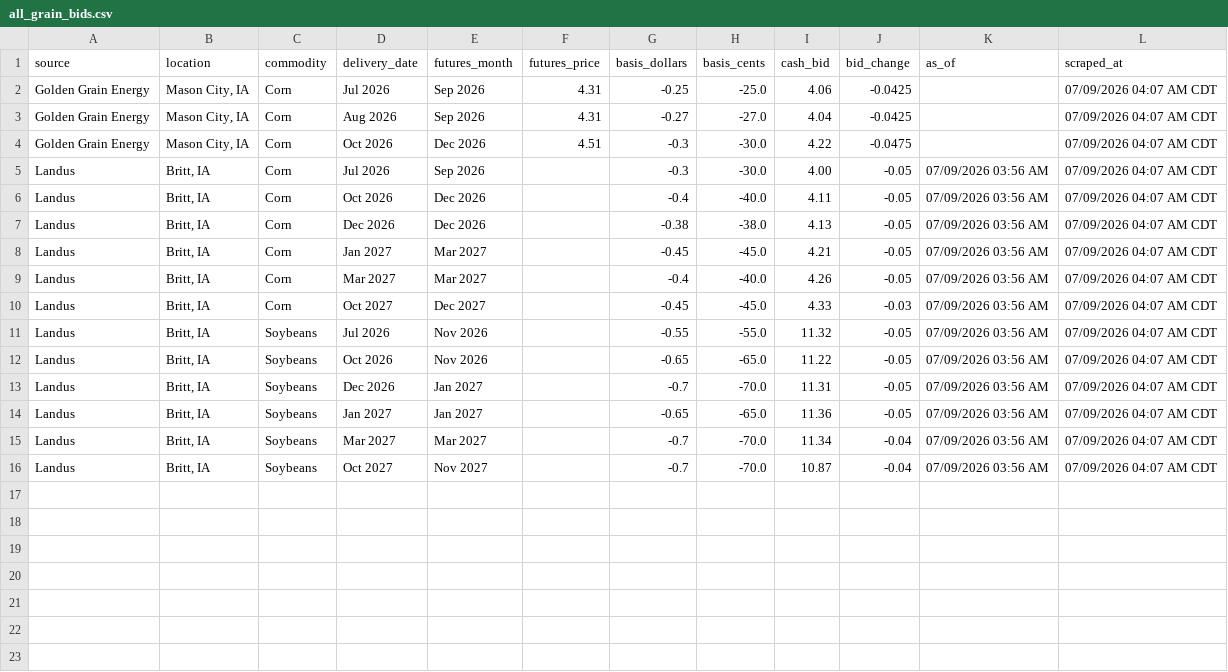
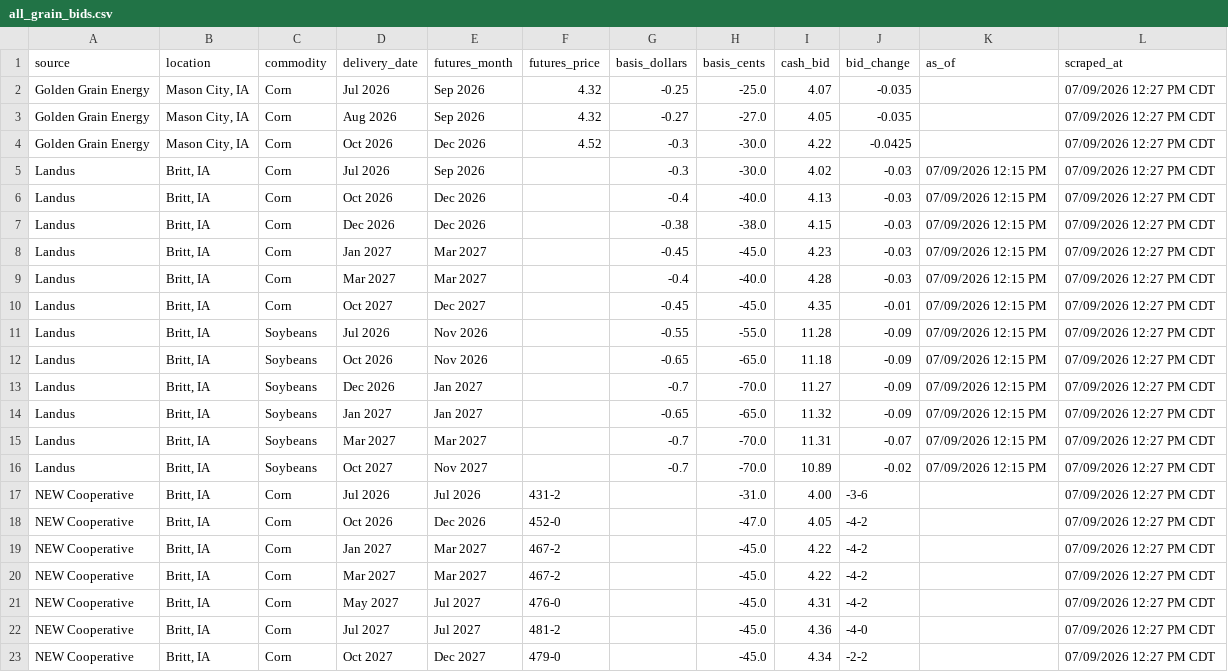
Before and after one commit to Superspyn/grainbidmap-data, a CSV file: all_grain_bids.csv, drawn as a sheet; only a part is shown; the diff covers the shown part only.

Commit message:
Update grain bids

```diff
--- a/all_grain_bids.csv
+++ b/all_grain_bids.csv
@@ -1,16 +1,23 @@
 source,location,commodity,delivery_date,futures_month,futures_price,basis_dollars,basis_cents,cash_bid,bid_change,as_of,scraped_at
-Golden Grain Energy,"Mason City, IA",Corn,Jul 2026,Sep 2026,4.31,-0.25,-25.0,4.06,-0.0425,,07/09/2026 04:07 AM CDT
-Golden Grain Energy,"Mason City, IA",Corn,Aug 2026,Sep 2026,4.31,-0.27,-27.0,4.04,-0.0425,,07/09/2026 04:07 AM CDT
-Golden Grain Energy,"Mason City, IA",Corn,Oct 2026,Dec 2026,4.51,-0.3,-30.0,4.22,-0.0475,,07/09/2026 04:07 AM CDT
-Landus,"Britt, IA",Corn,Jul 2026,Sep 2026,,-0.3,-30.0,4.00,-0.05,07/09/2026 03:56 AM,07/09/2026 04:07 AM CDT
-Landus,"Britt, IA",Corn,Oct 2026,Dec 2026,,-0.4,-40.0,4.11,-0.05,07/09/2026 03:56 AM,07/09/2026 04:07 AM CDT
-Landus,"Britt, IA",Corn,Dec 2026,Dec 2026,,-0.38,-38.0,4.13,-0.05,07/09/2026 03:56 AM,07/09/2026 04:07 AM CDT
-Landus,"Britt, IA",Corn,Jan 2027,Mar 2027,,-0.45,-45.0,4.21,-0.05,07/09/2026 03:56 AM,07/09/2026 04:07 AM CDT
-Landus,"Britt, IA",Corn,Mar 2027,Mar 2027,,-0.4,-40.0,4.26,-0.05,07/09/2026 03:56 AM,07/09/2026 04:07 AM CDT
-Landus,"Britt, IA",Corn,Oct 2027,Dec 2027,,-0.45,-45.0,4.33,-0.03,07/09/2026 03:56 AM,07/09/2026 04:07 AM CDT
-Landus,"Britt, IA",Soybeans,Jul 2026,Nov 2026,,-0.55,-55.0,11.32,-0.05,07/09/2026 03:56 AM,07/09/2026 04:07 AM CDT
-Landus,"Britt, IA",Soybeans,Oct 2026,Nov 2026,,-0.65,-65.0,11.22,-0.05,07/09/2026 03:56 AM,07/09/2026 04:07 AM CDT
-Landus,"Britt, IA",Soybeans,Dec 2026,Jan 2027,,-0.7,-70.0,11.31,-0.05,07/09/2026 03:56 AM,07/09/2026 04:07 AM CDT
-Landus,"Britt, IA",Soybeans,Jan 2027,Jan 2027,,-0.65,-65.0,11.36,-0.05,07/09/2026 03:56 AM,07/09/2026 04:07 AM CDT
-Landus,"Britt, IA",Soybeans,Mar 2027,Mar 2027,,-0.7,-70.0,11.34,-0.04,07/09/2026 03:56 AM,07/09/2026 04:07 AM CDT
-Landus,"Britt, IA",Soybeans,Oct 2027,Nov 2027,,-0.7,-70.0,10.87,-0.04,07/09/2026 03:56 AM,07/09/2026 04:07 AM CDT
+Golden Grain Energy,"Mason City, IA",Corn,Jul 2026,Sep 2026,4.32,-0.25,-25.0,4.07,-0.035,,07/09/2026 12:27 PM CDT
+Golden Grain Energy,"Mason City, IA",Corn,Aug 2026,Sep 2026,4.32,-0.27,-27.0,4.05,-0.035,,07/09/2026 12:27 PM CDT
+Golden Grain Energy,"Mason City, IA",Corn,Oct 2026,Dec 2026,4.52,-0.3,-30.0,4.22,-0.0425,,07/09/2026 12:27 PM CDT
+Landus,"Britt, IA",Corn,Jul 2026,Sep 2026,,-0.3,-30.0,4.02,-0.03,07/09/2026 12:15 PM,07/09/2026 12:27 PM CDT
+Landus,"Britt, IA",Corn,Oct 2026,Dec 2026,,-0.4,-40.0,4.13,-0.03,07/09/2026 12:15 PM,07/09/2026 12:27 PM CDT
+Landus,"Britt, IA",Corn,Dec 2026,Dec 2026,,-0.38,-38.0,4.15,-0.03,07/09/2026 12:15 PM,07/09/2026 12:27 PM CDT
+Landus,"Britt, IA",Corn,Jan 2027,Mar 2027,,-0.45,-45.0,4.23,-0.03,07/09/2026 12:15 PM,07/09/2026 12:27 PM CDT
+Landus,"Britt, IA",Corn,Mar 2027,Mar 2027,,-0.4,-40.0,4.28,-0.03,07/09/2026 12:15 PM,07/09/2026 12:27 PM CDT
+Landus,"Britt, IA",Corn,Oct 2027,Dec 2027,,-0.45,-45.0,4.35,-0.01,07/09/2026 12:15 PM,07/09/2026 12:27 PM CDT
+Landus,"Britt, IA",Soybeans,Jul 2026,Nov 2026,,-0.55,-55.0,11.28,-0.09,07/09/2026 12:15 PM,07/09/2026 12:27 PM CDT
+Landus,"Britt, IA",Soybeans,Oct 2026,Nov 2026,,-0.65,-65.0,11.18,-0.09,07/09/2026 12:15 PM,07/09/2026 12:27 PM CDT
+Landus,"Britt, IA",Soybeans,Dec 2026,Jan 2027,,-0.7,-70.0,11.27,-0.09,07/09/2026 12:15 PM,07/09/2026 12:27 PM CDT
+Landus,"Britt, IA",Soybeans,Jan 2027,Jan 2027,,-0.65,-65.0,11.32,-0.09,07/09/2026 12:15 PM,07/09/2026 12:27 PM CDT
+Landus,"Britt, IA",Soybeans,Mar 2027,Mar 2027,,-0.7,-70.0,11.31,-0.07,07/09/2026 12:15 PM,07/09/2026 12:27 PM CDT
+Landus,"Britt, IA",Soybeans,Oct 2027,Nov 2027,,-0.7,-70.0,10.89,-0.02,07/09/2026 12:15 PM,07/09/2026 12:27 PM CDT
+NEW Cooperative,"Britt, IA",Corn,Jul 2026,Jul 2026,431-2,,-31.0,4.00,-3-6,,07/09/2026 12:27 PM CDT
+NEW Cooperative,"Britt, IA",Corn,Oct 2026,Dec 2026,452-0,,-47.0,4.05,-4-2,,07/09/2026 12:27 PM CDT
+NEW Cooperative,"Britt, IA",Corn,Jan 2027,Mar 2027,467-2,,-45.0,4.22,-4-2,,07/09/2026 12:27 PM CDT
+NEW Cooperative,"Britt, IA",Corn,Mar 2027,Mar 2027,467-2,,-45.0,4.22,-4-2,,07/09/2026 12:27 PM CDT
+NEW Cooperative,"Britt, IA",Corn,May 2027,Jul 2027,476-0,,-45.0,4.31,-4-2,,07/09/2026 12:27 PM CDT
+NEW Cooperative,"Britt, IA",Corn,Jul 2027,Jul 2027,481-2,,-45.0,4.36,-4-0,,07/09/2026 12:27 PM CDT
+NEW Cooperative,"Britt, IA",Corn,Oct 2027,Dec 2027,479-0,,-45.0,4.34,-2-2,,07/09/2026 12:27 PM CDT
```
Also changed, not shown: 7 added rows elsewhere in this file.
